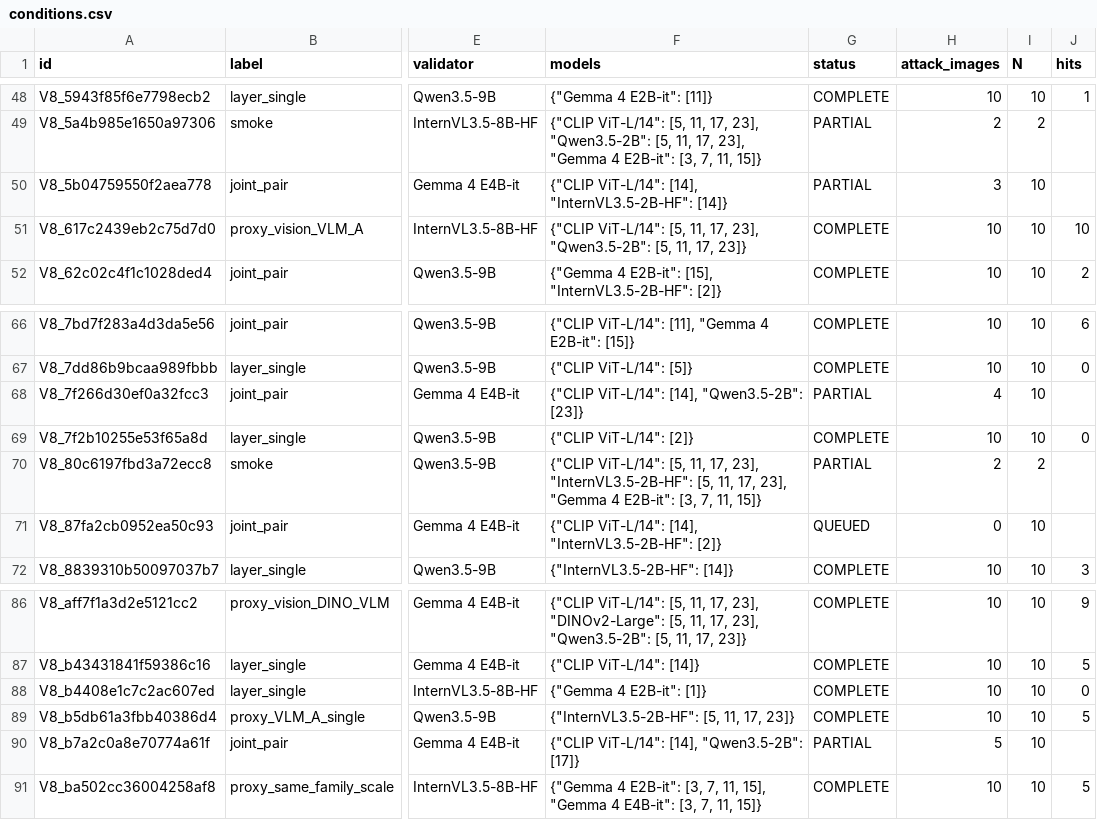
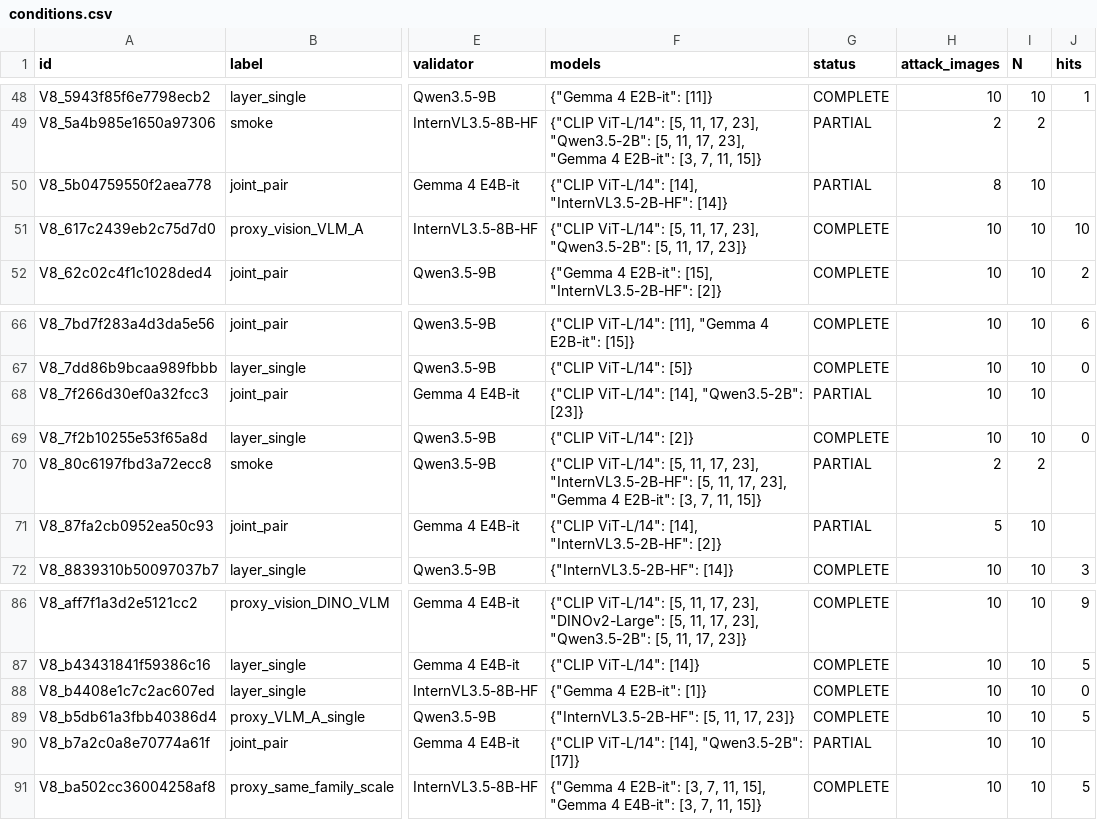
Before and after one commit to pe0-p1e/exper-tran, a CSV file: experiments/2026-10-a100-precommercial-v7-targeted-50/reports/v8_stage12_joint24h/reports/conditions.csv, drawn as a sheet; only a part is shown, gaps mark what is left out; the diff names each change by its address in the sheet, - before the commit and + after, or states it on an @@ line.

```diff
--- a/experiments/2026-10-a100-precommercial-v7-targeted-50/reports/v8_stage12_joint24h/reports/conditions.csv
+++ b/experiments/2026-10-a100-precommercial-v7-targeted-50/reports/v8_stage12_joint24h/reports/conditions.csv
-H50 (attack_images): 3
+H50 (attack_images): 8
-H68 (attack_images): 4
+H68 (attack_images): 10
-G71 (status): QUEUED
+G71 (status): PARTIAL
-H71 (attack_images): 0
+H71 (attack_images): 5
-H90 (attack_images): 5
+H90 (attack_images): 10
```
Also changed, not shown: experiments/2026-10-a100-precommercial-v7-targeted-50/reports/v8_stage12_joint24h/gradient_compatibility_aggregate.csv, experiments/2026-10-a100-precommercial-v7-targeted-50/reports/v8_stage12_joint24h/reports/pairwise_complementarity.csv, 41 other files.
